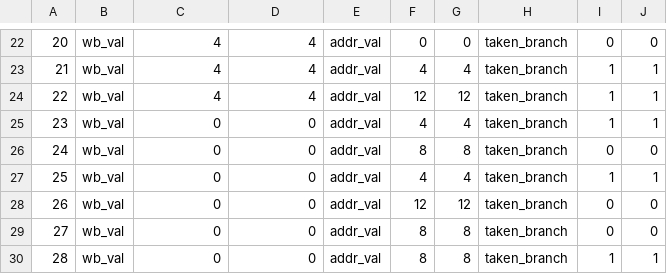
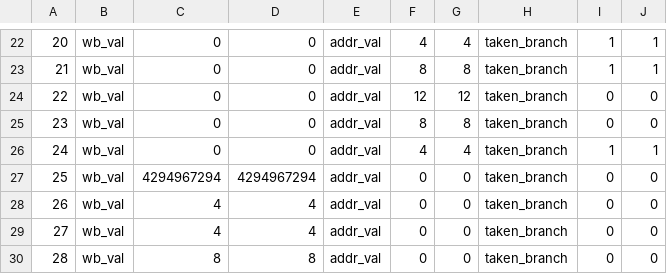
Before and after one commit to wpmed92/RiscyD2, a CSV file: chip/tb/tb_execute.csv, drawn as a sheet; only a part is shown, gaps mark what is left out; the diff covers the shown part only.

```diff
--- a/chip/tb/tb_execute.csv
+++ b/chip/tb/tb_execute.csv
@@ -22,9 +22,9 @@
-         20, wb_val,          4,          4, addr_val,          0,          0, taken_branch, 0, 0
-         21, wb_val,          4,          4, addr_val,          4,          4, taken_branch, 1, 1
-         22, wb_val,          4,          4, addr_val,         12,         12, taken_branch, 1, 1
-         23, wb_val,          0,          0, addr_val,          4,          4, taken_branch, 1, 1
-         24, wb_val,          0,          0, addr_val,          8,          8, taken_branch, 0, 0
-         25, wb_val,          0,          0, addr_val,          4,          4, taken_branch, 1, 1
-         26, wb_val,          0,          0, addr_val,         12,         12, taken_branch, 0, 0
-         27, wb_val,          0,          0, addr_val,          8,          8, taken_branch, 0, 0
-         28, wb_val,          0,          0, addr_val,          8,          8, taken_branch, 1, 1
+         20, wb_val,          0,          0, addr_val,          4,          4, taken_branch, 1, 1
+         21, wb_val,          0,          0, addr_val,          8,          8, taken_branch, 1, 1
+         22, wb_val,          0,          0, addr_val,         12,         12, taken_branch, 0, 0
+         23, wb_val,          0,          0, addr_val,          8,          8, taken_branch, 0, 0
+         24, wb_val,          0,          0, addr_val,          4,          4, taken_branch, 1, 1
+         25, wb_val, 4294967294, 4294967294, addr_val,          0,          0, taken_branch, 0, 0
+         26, wb_val,          4,          4, addr_val,          0,          0, taken_branch, 0, 0
+         27, wb_val,          4,          4, addr_val,          0,          0, taken_branch, 0, 0
+         28, wb_val,          8,          8, addr_val,          0,          0, taken_branch, 0, 0
```
Also changed, not shown: 85 edited cells elsewhere in this file, chip/tb/tb_alu.csv, 19 other files.
